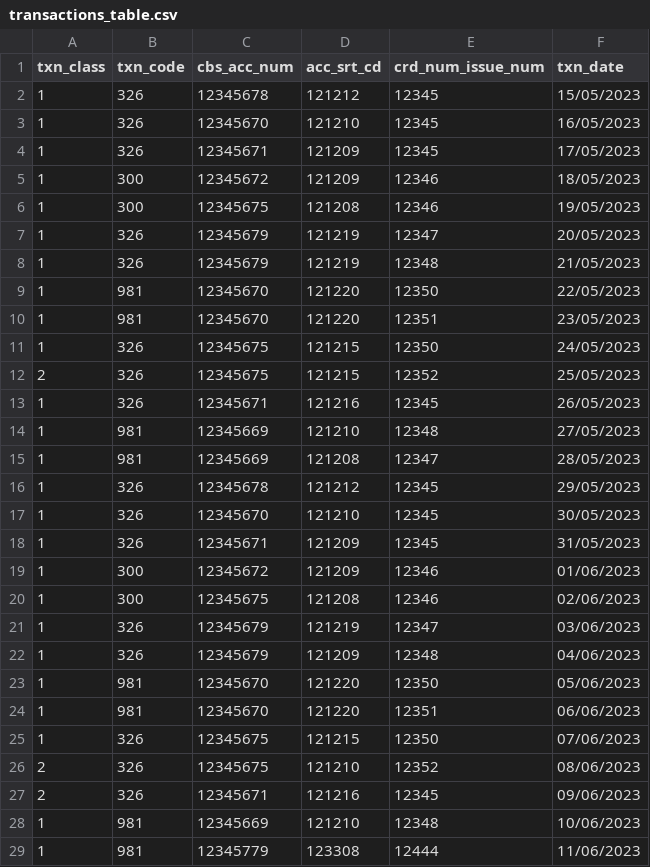
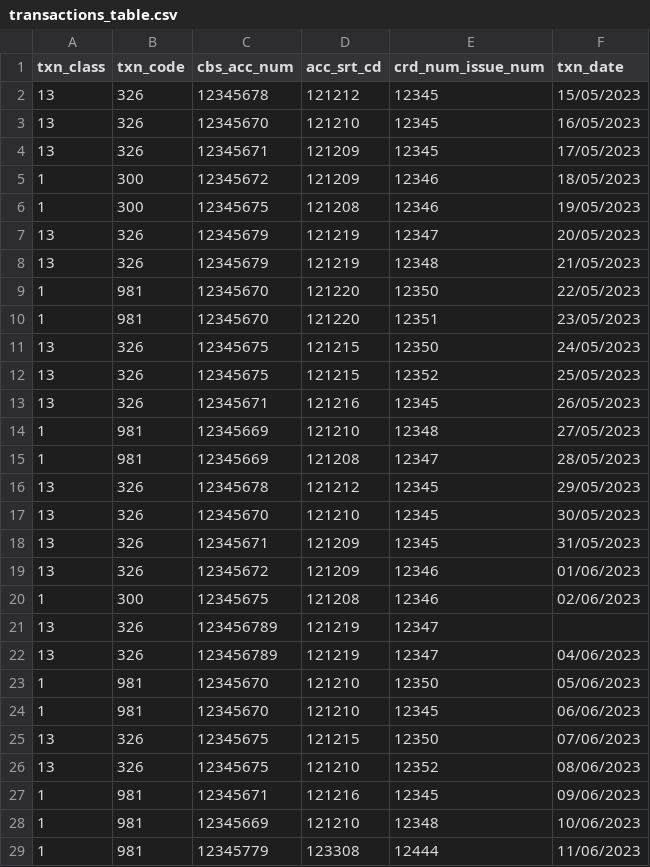
Before and after one commit to RoshanBhadange/DebitCardActivation, a CSV file: src/main/resources/data/transactions_table.csv, drawn as a sheet; only a part is shown; the diff covers the shown part only.

```diff
--- a/src/main/resources/data/transactions_table.csv
+++ b/src/main/resources/data/transactions_table.csv
@@ -1,28 +1,28 @@
 txn_class,txn_code,cbs_acc_num,acc_srt_cd,crd_num_issue_num,txn_date
-1,326,12345678,121212,12345,15/05/2023
-1,326,12345670,121210,12345,16/05/2023
-1,326,12345671,121209,12345,17/05/2023
+13,326,12345678,121212,12345,15/05/2023
+13,326,12345670,121210,12345,16/05/2023
+13,326,12345671,121209,12345,17/05/2023
 1,300,12345672,121209,12346,18/05/2023
 1,300,12345675,121208,12346,19/05/2023
-1,326,12345679,121219,12347,20/05/2023
-1,326,12345679,121219,12348,21/05/2023
+13,326,12345679,121219,12347,20/05/2023
+13,326,12345679,121219,12348,21/05/2023
 1,981,12345670,121220,12350,22/05/2023
 1,981,12345670,121220,12351,23/05/2023
-1,326,12345675,121215,12350,24/05/2023
-2,326,12345675,121215,12352,25/05/2023
-1,326,12345671,121216,12345,26/05/2023
+13,326,12345675,121215,12350,24/05/2023
+13,326,12345675,121215,12352,25/05/2023
+13,326,12345671,121216,12345,26/05/2023
 1,981,12345669,121210,12348,27/05/2023
 1,981,12345669,121208,12347,28/05/2023
-1,326,12345678,121212,12345,29/05/2023
-1,326,12345670,121210,12345,30/05/2023
-1,326,12345671,121209,12345,31/05/2023
-1,300,12345672,121209,12346,01/06/2023
+13,326,12345678,121212,12345,29/05/2023
+13,326,12345670,121210,12345,30/05/2023
+13,326,12345671,121209,12345,31/05/2023
+13,326,12345672,121209,12346,01/06/2023
 1,300,12345675,121208,12346,02/06/2023
-1,326,12345679,121219,12347,03/06/2023
-1,326,12345679,121209,12348,04/06/2023
-1,981,12345670,121220,12350,05/06/2023
-1,981,12345670,121220,12351,06/06/2023
-1,326,12345675,121215,12350,07/06/2023
-2,326,12345675,121210,12352,08/06/2023
-2,326,12345671,121216,12345,09/06/2023
+13,326,123456789,121219,12347,
+13,326,123456789,121219,12347,04/06/2023
+1,981,12345670,121210,12350,05/06/2023
+1,981,12345670,121210,12345,06/06/2023
+13,326,12345675,121215,12350,07/06/2023
+13,326,12345675,121210,12352,08/06/2023
+1,981,12345671,121216,12345,09/06/2023
 1,981,12345669,121210,12348,10/06/2023
```
Also changed, not shown: 4 edited cells elsewhere in this file, src/main/resources/data/dispatch_table.csv, 5 other files.
